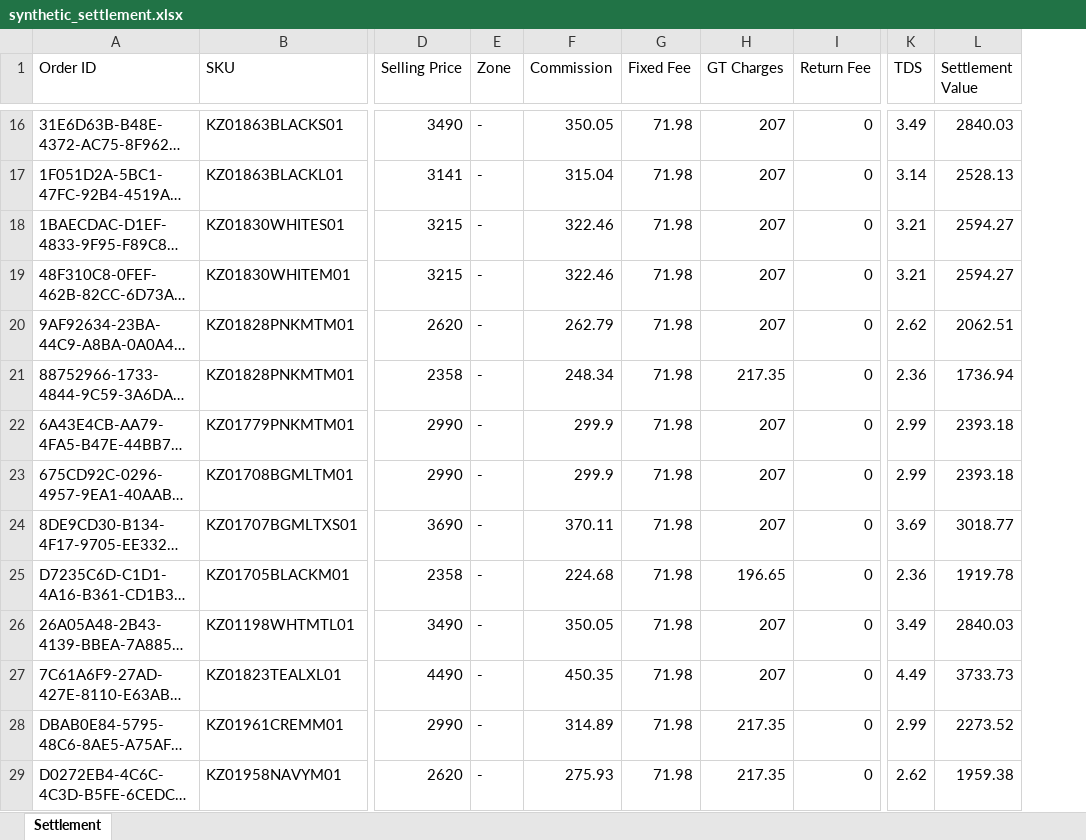
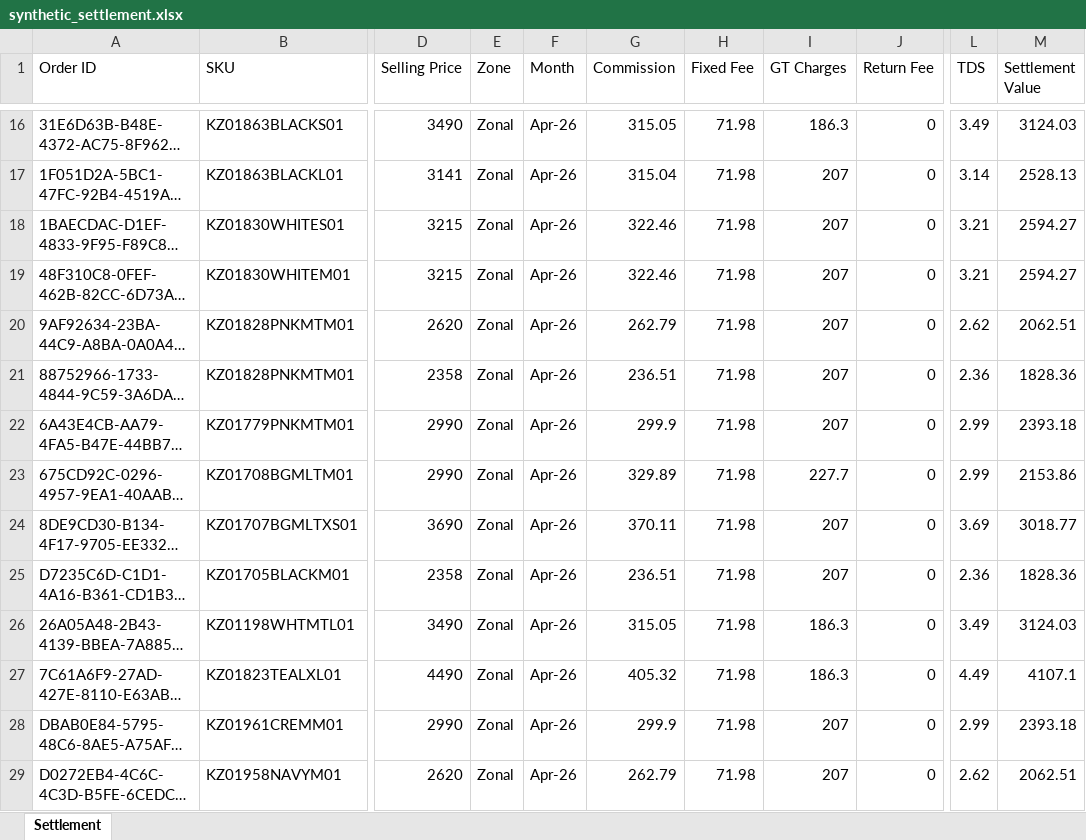
Before and after one commit to vineetnarangofc304/Marketplace-Platform-Kazo, an Excel workbook: samples/synthetic_settlement.xlsx, sheet Settlement, drawn as a sheet; only a part is shown, gaps mark what is left out; long unchanged cells end in …; values as stored, in another font and other column widths than the file's, no borders; addresses are those after the commit; the diff covers the shown part only; the diff names each change by its address in the sheet, - before the commit and + after, or states it on an @@ line.

```diff
--- a/samples/synthetic_settlement.xlsx (sheet Settlement)
+++ b/samples/synthetic_settlement.xlsx (sheet Settlement)
+column F (Month), rows 16-29: all Apr-26
-E16:E29 (Zone): -
+E16:E29 (Zone): Zonal
-G16 (Commission): 350.05
+G16 (Commission): 315.05
-I16 (GT Charges): 207
+I16 (GT Charges): 186.3
-M16 (Settlement Value): 2840.03
+M16 (Settlement Value): 3124.03
-G21 (Commission): 248.34
+G21 (Commission): 236.51
-I21 (GT Charges): 217.35
+I21 (GT Charges): 207
-M21 (Settlement Value): 1736.94
+M21 (Settlement Value): 1828.36
-G23 (Commission): 299.9
+G23 (Commission): 329.89
-I23 (GT Charges): 207
+I23 (GT Charges): 227.7
-M23 (Settlement Value): 2393.18
+M23 (Settlement Value): 2153.86
-G25 (Commission): 224.68
+G25 (Commission): 236.51
-I25 (GT Charges): 196.65
+I25 (GT Charges): 207
-M25 (Settlement Value): 1919.78
+M25 (Settlement Value): 1828.36
-G26 (Commission): 350.05
+G26 (Commission): 315.05
-I26:I27 (GT Charges): 207
+I26:I27 (GT Charges): 186.3
-M26 (Settlement Value): 2840.03
+M26 (Settlement Value): 3124.03
-G27 (Commission): 450.35
+G27 (Commission): 405.32
-M27 (Settlement Value): 3733.73
+M27 (Settlement Value): 4107.1
-G28 (Commission): 314.89
+G28 (Commission): 299.9
-I28:I29 (GT Charges): 217.35
+I28:I29 (GT Charges): 207
-M28 (Settlement Value): 2273.52
+M28 (Settlement Value): 2393.18
-G29 (Commission): 275.93
+G29 (Commission): 262.79
-M29 (Settlement Value): 1959.38
+M29 (Settlement Value): 2062.51
```
Also changed, not shown: 50 added rows, 4 removed rows and 484 edited cells elsewhere in this sheet, 19 other files.
